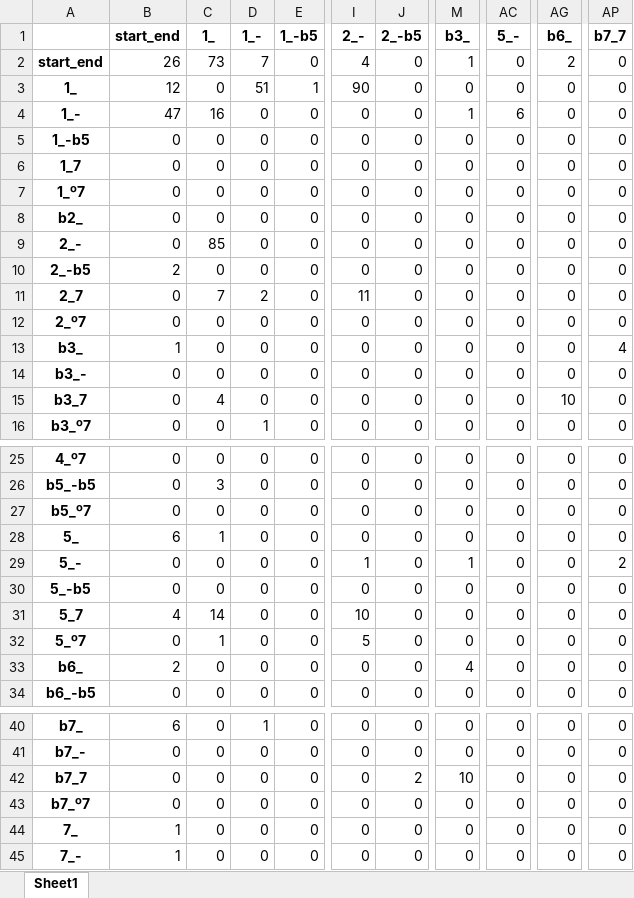
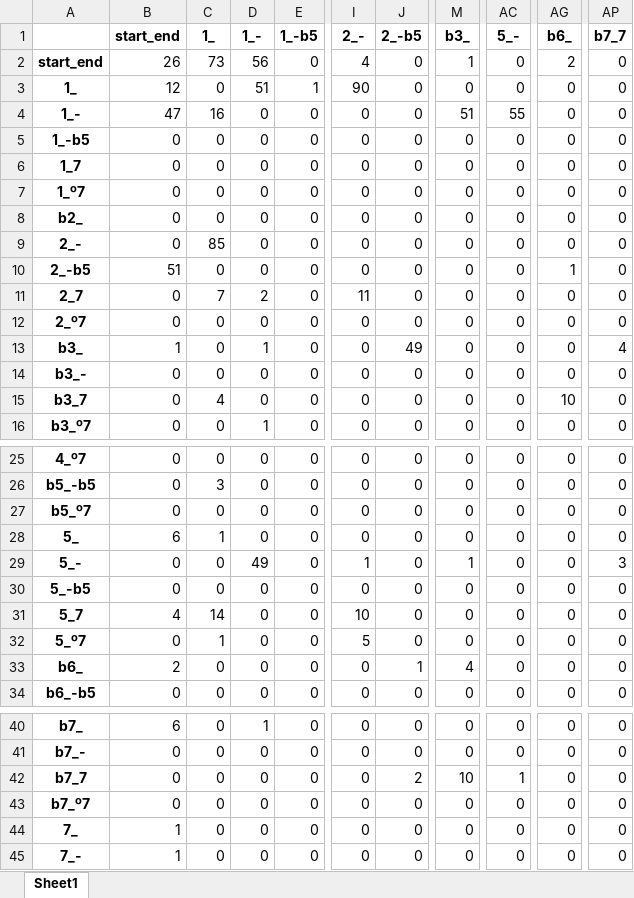
Before and after one commit to miggon23/TFG_AsistenteComposicionConIA, an Excel workbook: Harmonizer/datasets/chords.xlsx, sheet Sheet1, drawn as a sheet; only a part is shown, gaps mark what is left out; values as stored, in another font and other column widths than the file's, no borders; the diff names each change by its address in the sheet, - before the commit and + after, or states it on an @@ line.

```diff
--- a/Harmonizer/datasets/chords.xlsx (sheet Sheet1)
+++ b/Harmonizer/datasets/chords.xlsx (sheet Sheet1)
-D2 (1_-): 7
+D2 (1_-): 56
-M4 (b3_): 1
+M4 (b3_): 51
-AC4 (5_-): 6
+AC4 (5_-): 55
-B10 (start_end): 2
+B10 (start_end): 51
-AG10 (b6_): 0
+AG10 (b6_): 1
-D13 (1_-): 0
+D13 (1_-): 1
-J13 (2_-b5): 0
+J13 (2_-b5): 49
-D29 (1_-): 0
+D29 (1_-): 49
-AP29 (b7_7): 2
+AP29 (b7_7): 3
-J33 (2_-b5): 0
+J33 (2_-b5): 1
-AC42 (5_-): 0
+AC42 (5_-): 1
```
Also changed, not shown: 6 other files.
